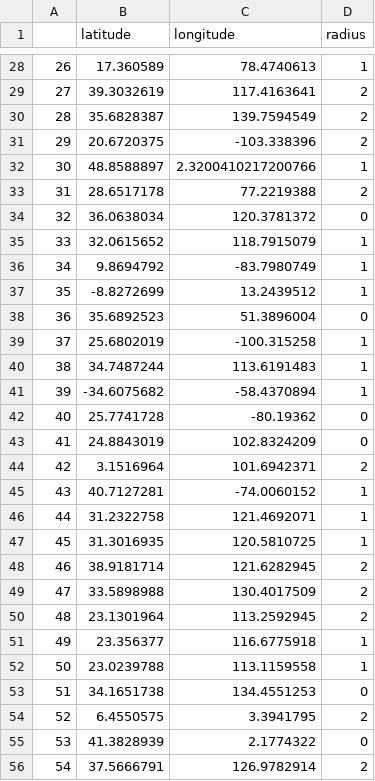
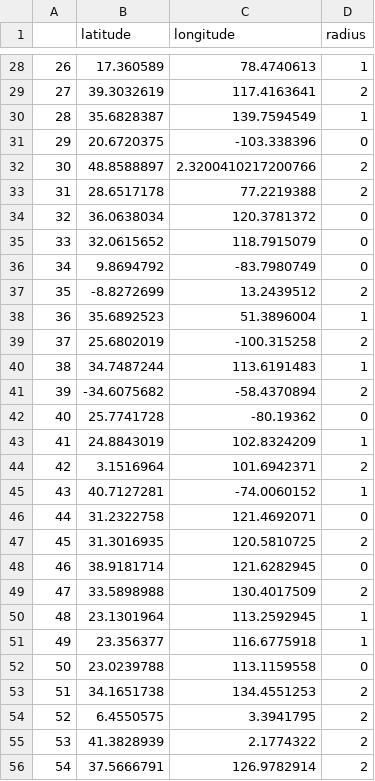
Before and after one commit to 54chen/memtic_location, a CSV file: visualisation1.csv, drawn as a sheet; only a part is shown, gaps mark what is left out; the diff covers the shown part only.

```diff
--- a/visualisation1.csv
+++ b/visualisation1.csv
@@ -29,28 +29,28 @@
 27,39.3032619,117.4163641,2
-28,35.6828387,139.7594549,2
-29,20.6720375,-103.338396,2
-30,48.8588897,2.3200410217200766,1
+28,35.6828387,139.7594549,1
+29,20.6720375,-103.338396,0
+30,48.8588897,2.3200410217200766,2
 31,28.6517178,77.2219388,2
 32,36.0638034,120.3781372,0
-33,32.0615652,118.7915079,1
-34,9.8694792,-83.7980749,1
-35,-8.8272699,13.2439512,1
-36,35.6892523,51.3896004,0
-37,25.6802019,-100.315258,1
+33,32.0615652,118.7915079,0
+34,9.8694792,-83.7980749,0
+35,-8.8272699,13.2439512,2
+36,35.6892523,51.3896004,1
+37,25.6802019,-100.315258,2
 38,34.7487244,113.6191483,1
-39,-34.6075682,-58.4370894,1
+39,-34.6075682,-58.4370894,2
 40,25.7741728,-80.19362,0
-41,24.8843019,102.8324209,0
+41,24.8843019,102.8324209,1
 42,3.1516964,101.6942371,2
 43,40.7127281,-74.0060152,1
-44,31.2322758,121.4692071,1
-45,31.3016935,120.5810725,1
-46,38.9181714,121.6282945,2
+44,31.2322758,121.4692071,0
+45,31.3016935,120.5810725,2
+46,38.9181714,121.6282945,0
 47,33.5898988,130.4017509,2
-48,23.1301964,113.2592945,2
+48,23.1301964,113.2592945,1
 49,23.356377,116.6775918,1
-50,23.0239788,113.1159558,1
-51,34.1651738,134.4551253,0
+50,23.0239788,113.1159558,0
+51,34.1651738,134.4551253,2
 52,6.4550575,3.3941795,2
-53,41.3828939,2.1774322,0
+53,41.3828939,2.1774322,2
 54,37.5666791,126.9782914,2
```
Also changed, not shown: 27 edited cells elsewhere in this file, 5 other files.
